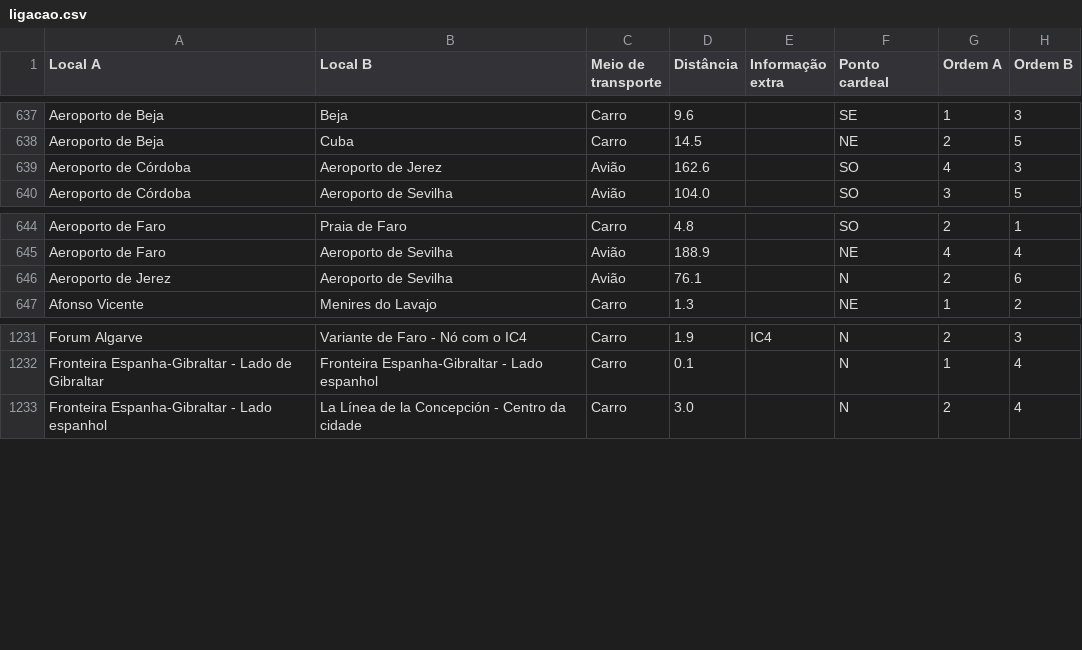
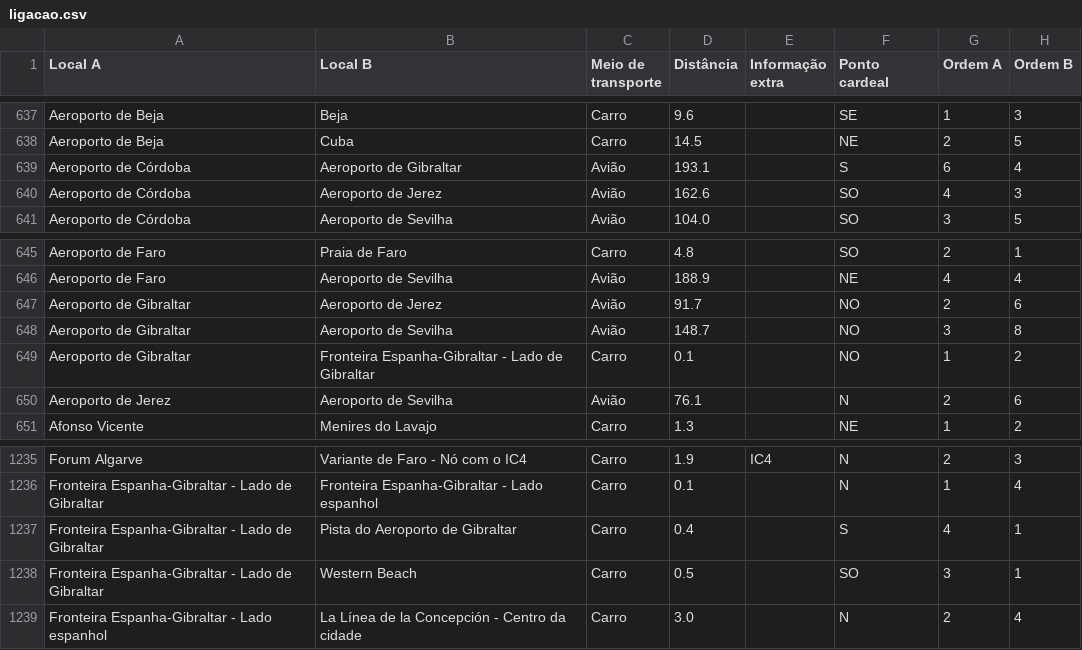
Before and after one commit to migueldgoncalves/Viajar, a CSV file: src/viajar/base_dados/ligacao.csv, drawn as a sheet; only a part is shown, gaps mark what is left out.

Commit message:
Novos locais em Gibraltar

```diff
--- a/src/viajar/base_dados/ligacao.csv
+++ b/src/viajar/base_dados/ligacao.csv
@@ -638,2 +638,3 @@ Aeroporto de Beja,Beja,Carro,9.6,,SE,1,3
 Aeroporto de Beja,Cuba,Carro,14.5,,NE,2,5
+Aeroporto de Córdoba,Aeroporto de Gibraltar,Avião,193.1,,S,6,4
 Aeroporto de Córdoba,Aeroporto de Jerez,Avião,162.6,,SO,4,3
@@ -645,2 +646,5 @@ Aeroporto de Faro,Praia de Faro,Carro,4.8,,SO,2,1
 Aeroporto de Faro,Aeroporto de Sevilha,Avião,188.9,,NE,4,4
+Aeroporto de Gibraltar,Aeroporto de Jerez,Avião,91.7,,NO,2,6
+Aeroporto de Gibraltar,Aeroporto de Sevilha,Avião,148.7,,NO,3,8
+Aeroporto de Gibraltar,Fronteira Espanha-Gibraltar - Lado de Gibraltar,Carro,0.1,,NO,1,2
 Aeroporto de Jerez,Aeroporto de Sevilha,Avião,76.1,,N,2,6
@@ -1232,2 +1236,4 @@ Forum Algarve,Variante de Faro - Nó com o IC4,Carro,1.9,IC4,N,2,3
 Fronteira Espanha-Gibraltar - Lado de Gibraltar,Fronteira Espanha-Gibraltar - Lado espanhol,Carro,0.1,,N,1,4
+Fronteira Espanha-Gibraltar - Lado de Gibraltar,Pista do Aeroporto de Gibraltar,Carro,0.4,,S,4,1
+Fronteira Espanha-Gibraltar - Lado de Gibraltar,Western Beach,Carro,0.5,,SO,3,1
 Fronteira Espanha-Gibraltar - Lado espanhol,La Línea de la Concepción - Centro da cidade,Carro,3.0,,N,2,4
```
Also changed, not shown: src/viajar/base_dados/local.csv, 2 other files.
